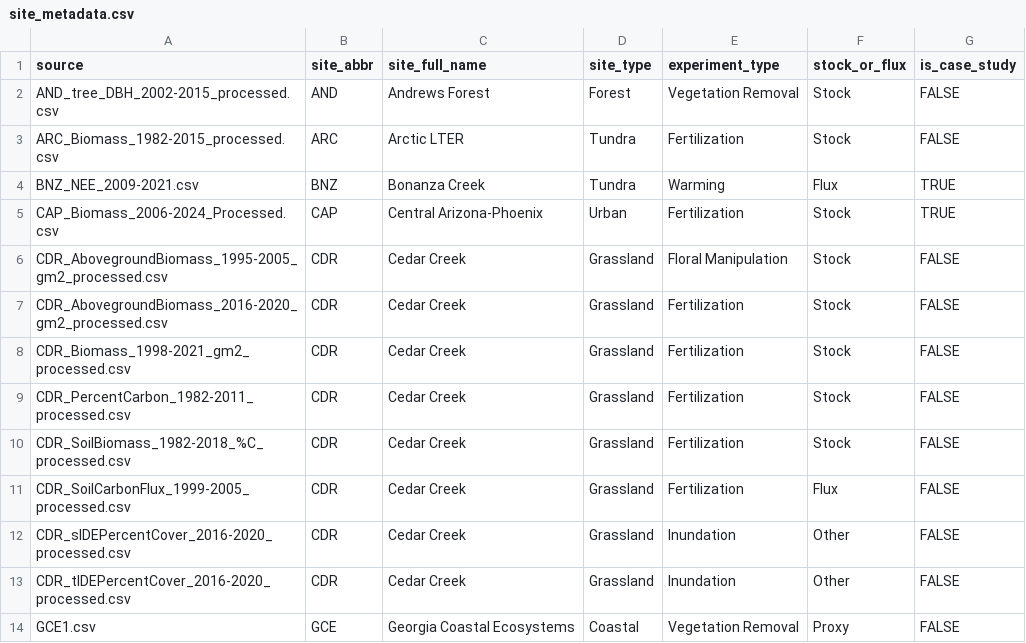
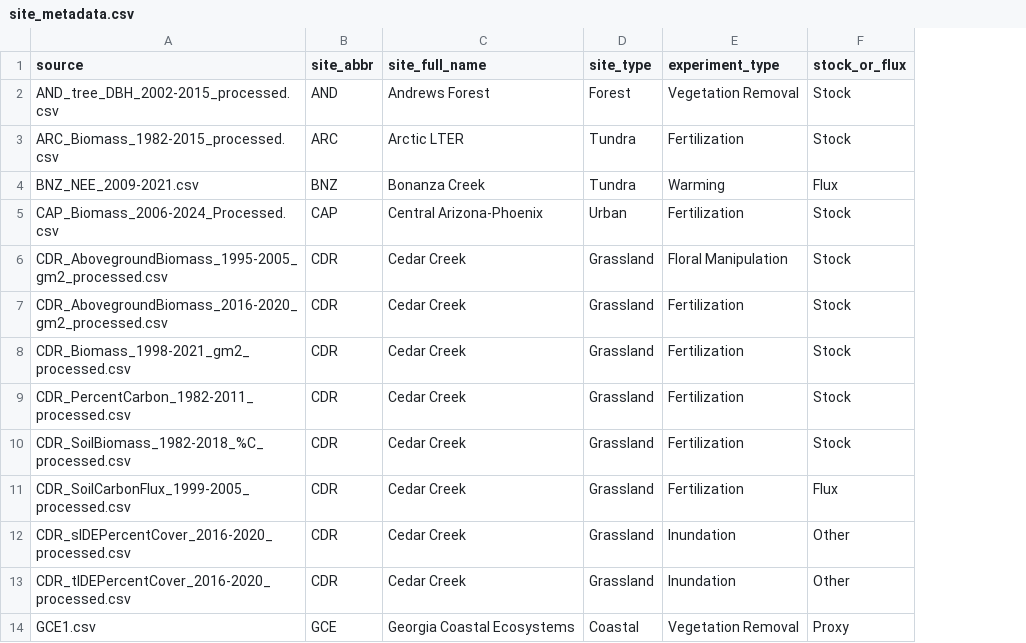
Before and after one commit to lter/ssecr-c-cycling, a CSV file: data/site_metadata.csv, drawn as a sheet; only a part is shown; the diff names each change by its address in the sheet, - before the commit and + after, or states it on an @@ line.

```diff
--- a/data/site_metadata.csv
+++ b/data/site_metadata.csv
-column G (is_case_study), rows 2-14: FALSE | FALSE | TRUE | TRUE | FALSE | FALSE | FALSE | FALSE | FALSE | FALSE | FALSE | FALSE | FALSE
```
Also changed, not shown: 18 other files.
